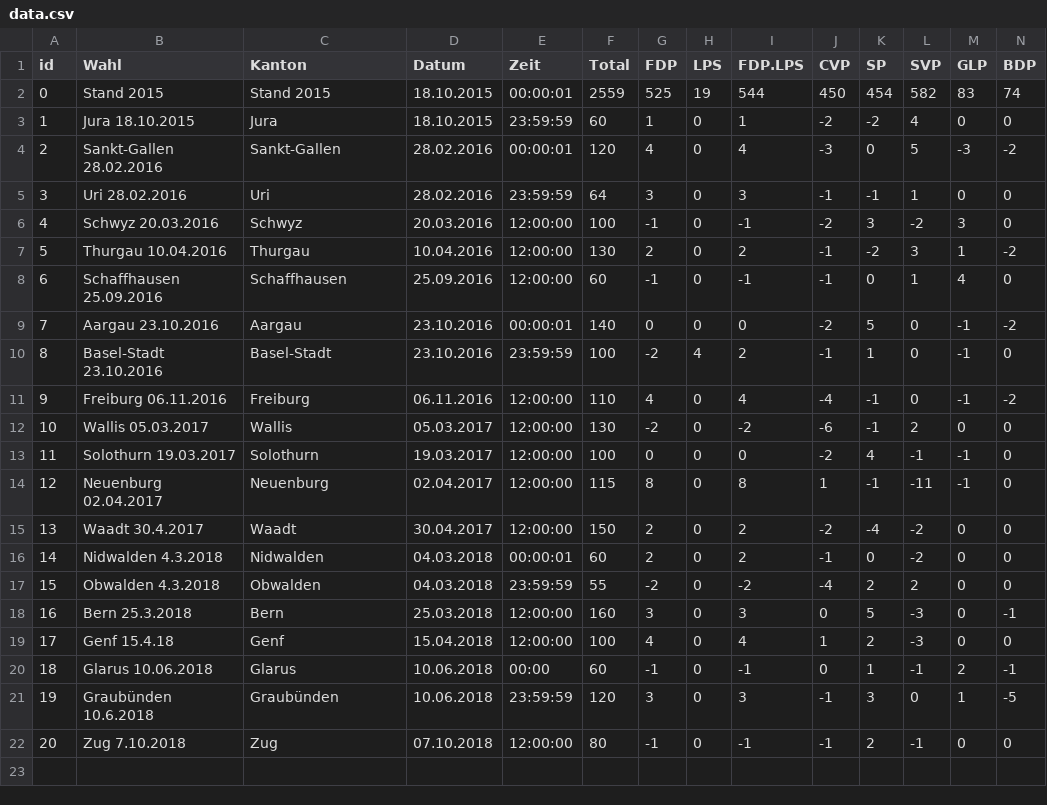
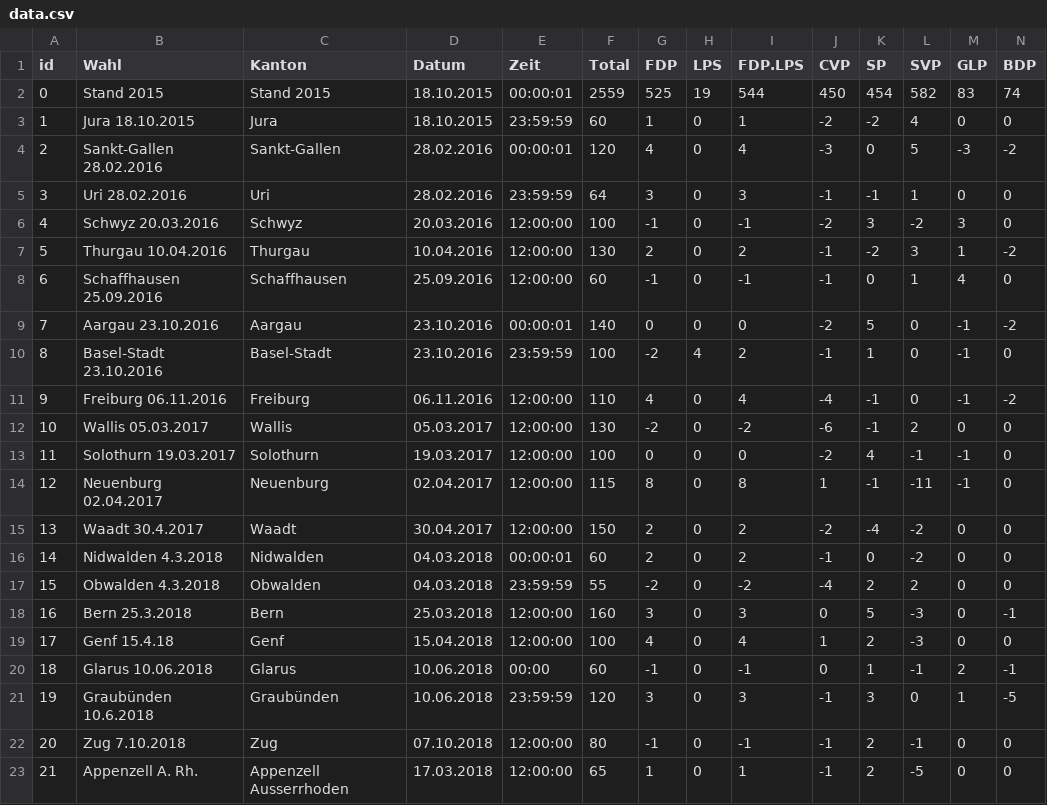
Before and after one commit to cdermont/rshinycd, a CSV file: parteitrends/www/data.csv, drawn as a sheet; only a part is shown; rows hold the shown columns only; the diff names each change by its address in the sheet, - before the commit and + after, or states it on an @@ line.

```diff
--- a/parteitrends/www/data.csv
+++ b/parteitrends/www/data.csv
+row 23: 21 | Appenzell A. Rh. | Appenzell Ausserrhoden | 17.03.2018 | 12:00:00 | 65 | 1 | 0 | 1 | -1 | 2 | -5 | 0 | 0
```
Also changed, not shown: parteitrends/www/cantonalhistory.csv, 4 other files.
